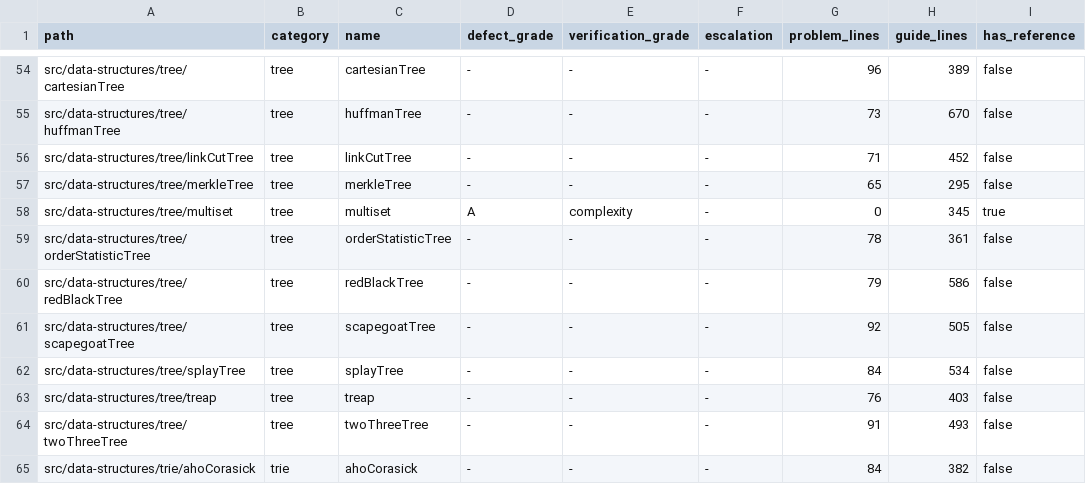
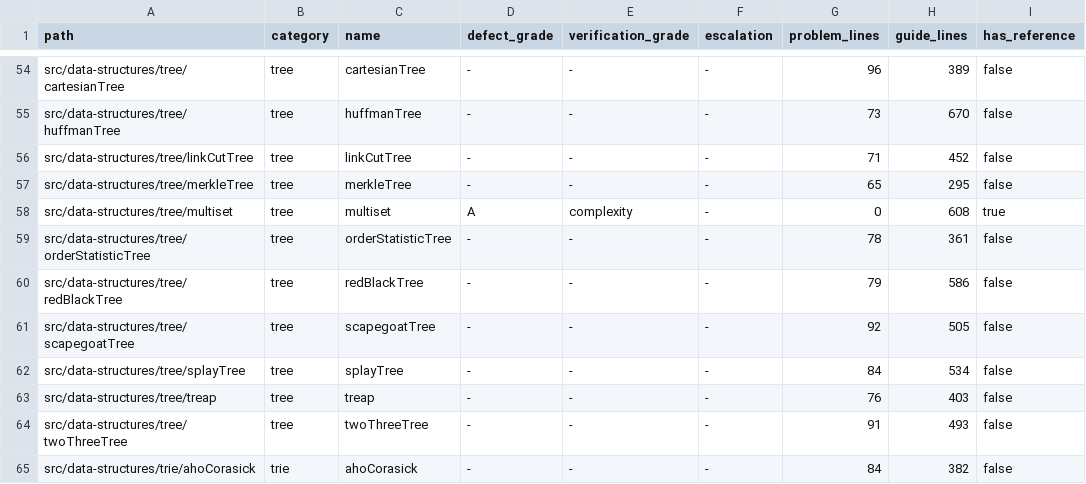
Before and after one commit to centurio1987/grow-up-programming, a TSV file: docs/ORD-006-inventory.tsv, drawn as a sheet; only a part is shown, gaps mark what is left out.

```diff
--- a/docs/ORD-006-inventory.tsv
+++ b/docs/ORD-006-inventory.tsv
@@ -57,3 +57,3 @@ src/data-structures/tree/linkCutTree	tree	linkCutTree	-	-	-	71	452	false
 src/data-structures/tree/merkleTree	tree	merkleTree	-	-	-	65	295	false
-src/data-structures/tree/multiset	tree	multiset	A	complexity	-	0	345	true
+src/data-structures/tree/multiset	tree	multiset	A	complexity	-	0	608	true
 src/data-structures/tree/orderStatisticTree	tree	orderStatisticTree	-	-	-	78	361	false
```
Also changed, not shown: 2 other files.
